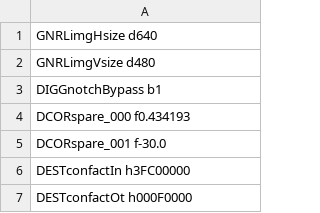
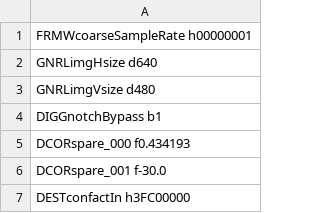
Before and after one commit to aangerma/algo_ivcam2, a CSV file: +Calibration/initScript/config.csv, drawn as a sheet; only a part is shown; the shorter side is filled out with more unchanged rows; the diff names each change by its address in the sheet, - before the commit and + after, or states it on an @@ line.

```diff
--- a/+Calibration/initScript/config.csv
+++ b/+Calibration/initScript/config.csv
+row 1: FRMWcoarseSampleRate h00000001
```
Also changed, not shown: +Calibration/initScript/calib.csv, 6 other files.
